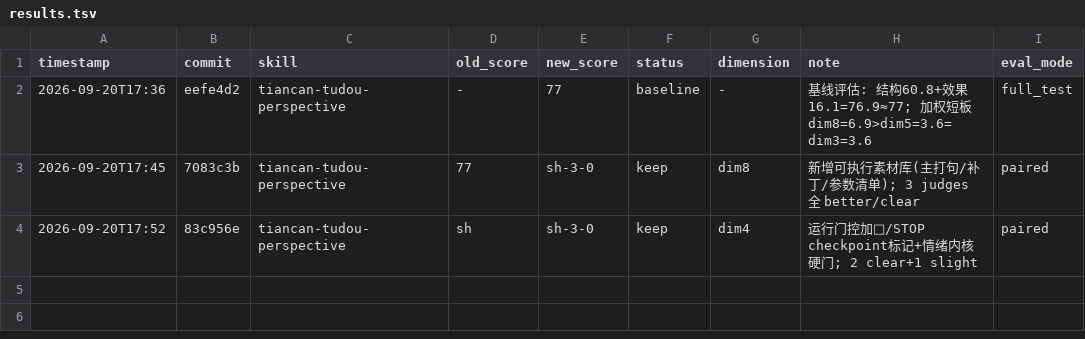
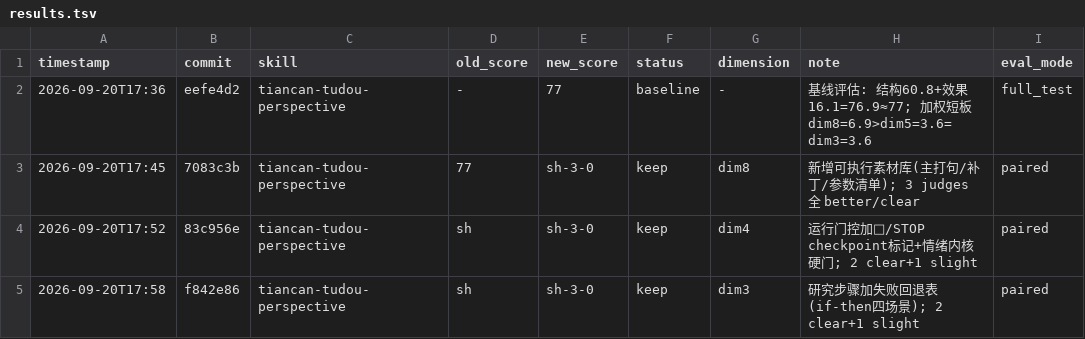
Before and after one commit to Yuk1n0103/tiancan-tudou-skill, a TSV file: .claude/skills/darwin-skill/results.tsv, drawn as a sheet; the diff names each change by its address in the sheet, - before the commit and + after, or states it on an @@ line.

Commit message:
chore: darwin优化日志+成果卡片; 移除调试临时文件

```diff
--- a/.claude/skills/darwin-skill/results.tsv
+++ b/.claude/skills/darwin-skill/results.tsv
+row 5: 2026-09-20T17:58 | f842e86 | tiancan-tudou-perspective | sh | sh-3-0 | keep | dim3 | 研究步骤加失败回退表(if-then四场景); 2 clear+1 slight | paired
```
Also changed, not shown: 1 other file.
